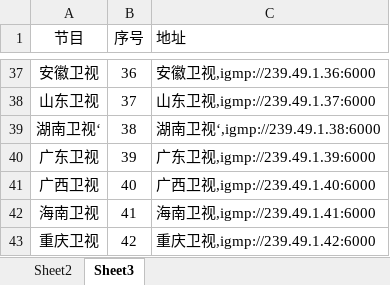
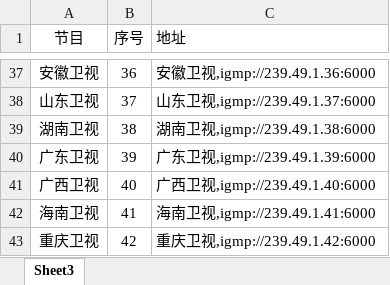
Before and after one commit to shawze/IPTV, an Excel workbook: 江苏卫视-组播-标清频道.xlsx, sheet Sheet3, drawn as a sheet; only a part is shown, gaps mark what is left out; values as stored, in another font and other column widths than the file's, no borders; the diff names each change by its address in the sheet, - before the commit and + after, or states it on an @@ line.

```diff
--- a/江苏卫视-组播-标清频道.xlsx (sheet Sheet3)
+++ b/江苏卫视-组播-标清频道.xlsx (sheet Sheet3)
-sheet tab: Sheet2
-A39 (节目): 湖南卫视‘
+A39 (节目): 湖南卫视
-C39 (地址): 湖南卫视‘,igmp://239.49.1.38:6000
+C39 (地址): 湖南卫视,igmp://239.49.1.38:6000
```
